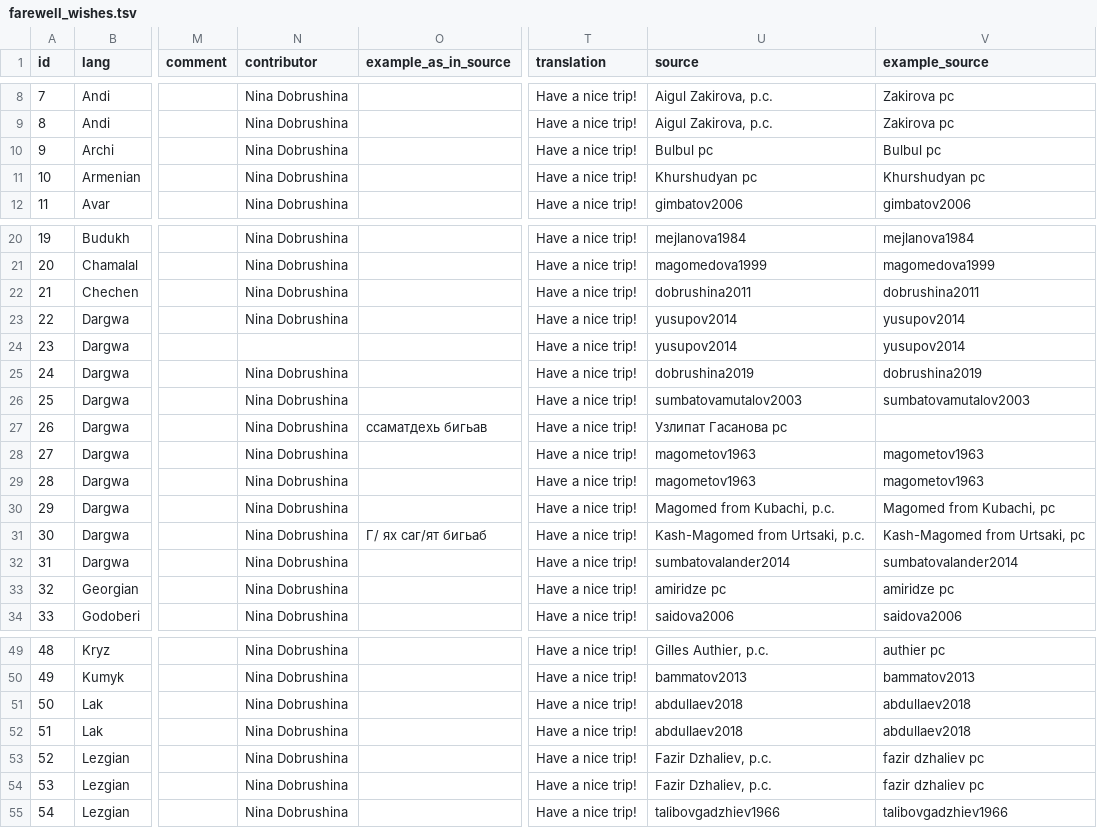
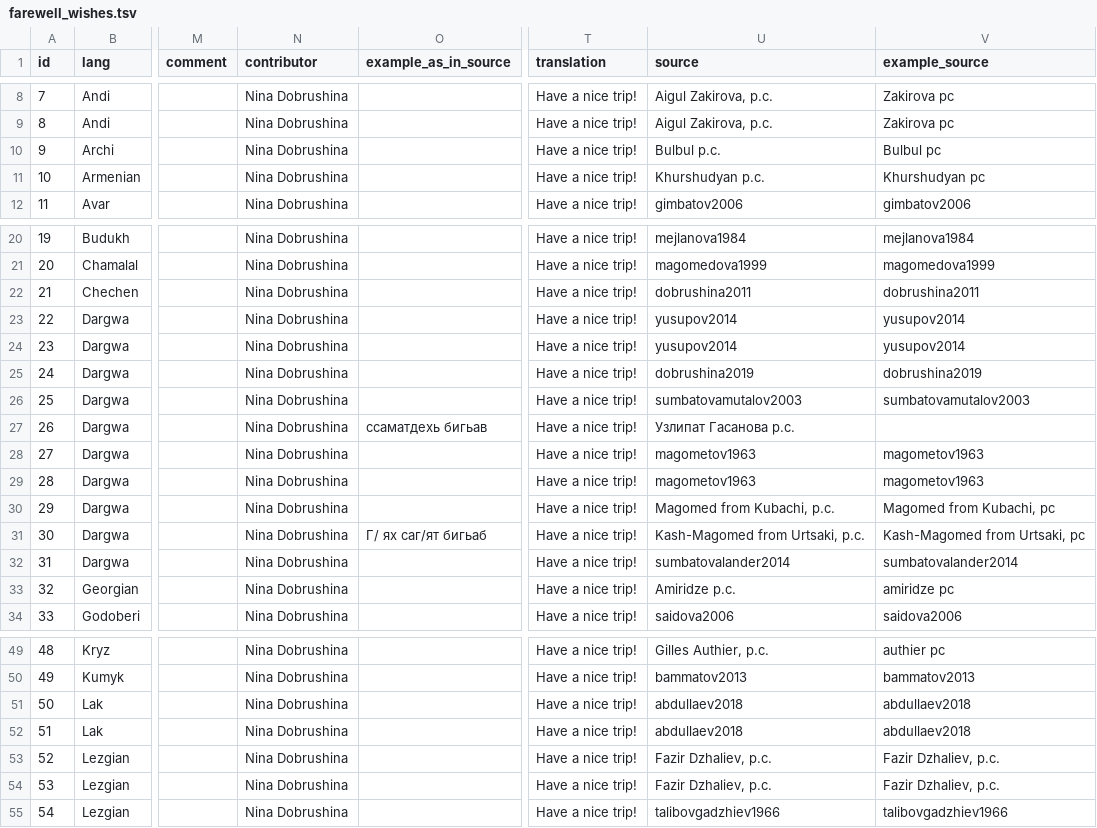
Before and after one commit to LingConLab/TALD, a TSV file: data/orig_table/farewell_wishes.tsv, drawn as a sheet; only a part is shown, gaps mark what is left out; the diff names each change by its address in the sheet, - before the commit and + after, or states it on an @@ line.

```diff
--- a/data/orig_table/farewell_wishes.tsv
+++ b/data/orig_table/farewell_wishes.tsv
-U10 (source): Bulbul pc
+U10 (source): Bulbul p.c.
-U11 (source): Khurshudyan pc
+U11 (source): Khurshudyan p.c.
-N24 (contributor): (empty)
+N24 (contributor): Nina Dobrushina
-U27 (source): Узлипат Гасанова pc
+U27 (source): Узлипат Гасанова p.с.
-U33 (source): amiridze pc
+U33 (source): Amiridze p.c.
-V53:V54 (example_source): fazir dzhaliev pc
+V53:V54 (example_source): Fazir Dzhaliev, p.c.
```
Also changed, not shown: data/orig_table/inclusive_exclusive_distinction_in_personal_pronouns.tsv, data/orig_table/numeral_bases.tsv, 11 other files.
